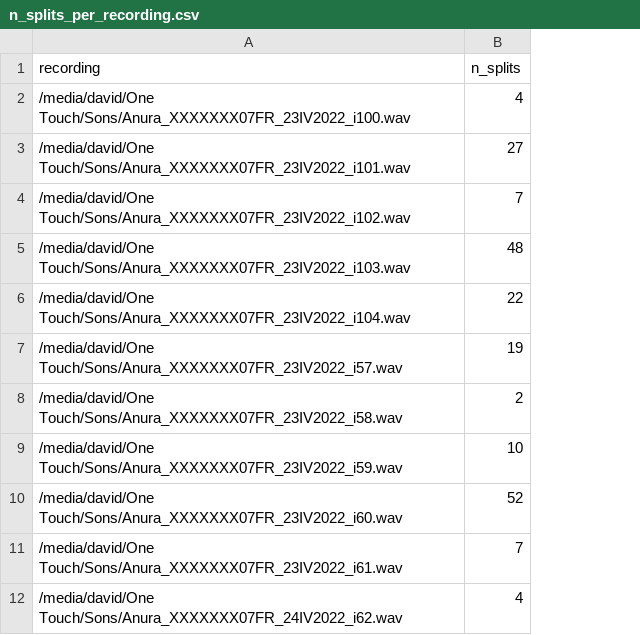
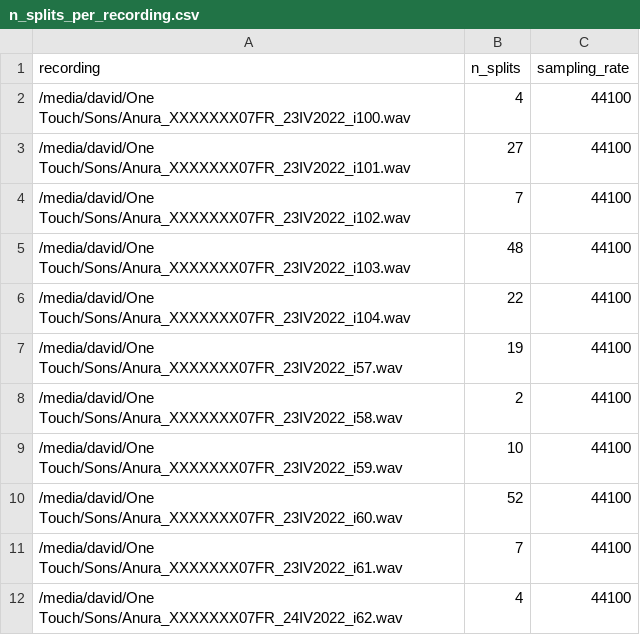
Before and after one commit to lucien92/sound_detect_classif, a CSV file: src/data/CSVs/n_splits_per_recording.csv, drawn as a sheet; only a part is shown; the diff names each change by its address in the sheet, - before the commit and + after, or states it on an @@ line.

```diff
--- a/src/data/CSVs/n_splits_per_recording.csv
+++ b/src/data/CSVs/n_splits_per_recording.csv
+column C (sampling_rate), rows 2-12: all 44100
```
Also changed, not shown: 3 other files.
